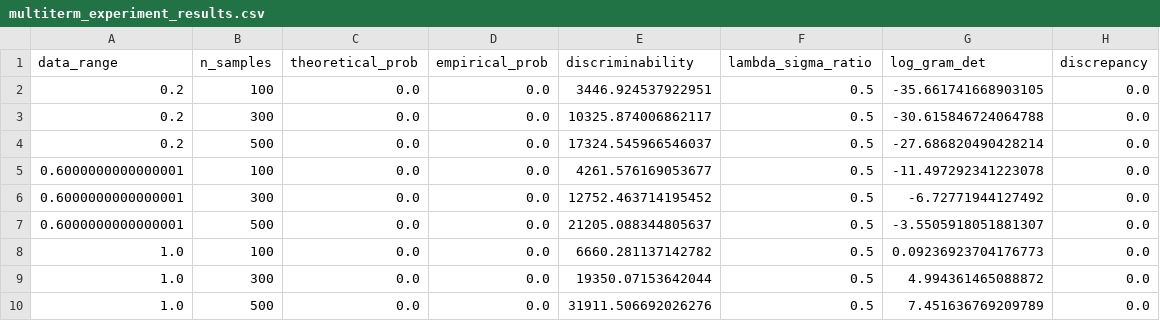
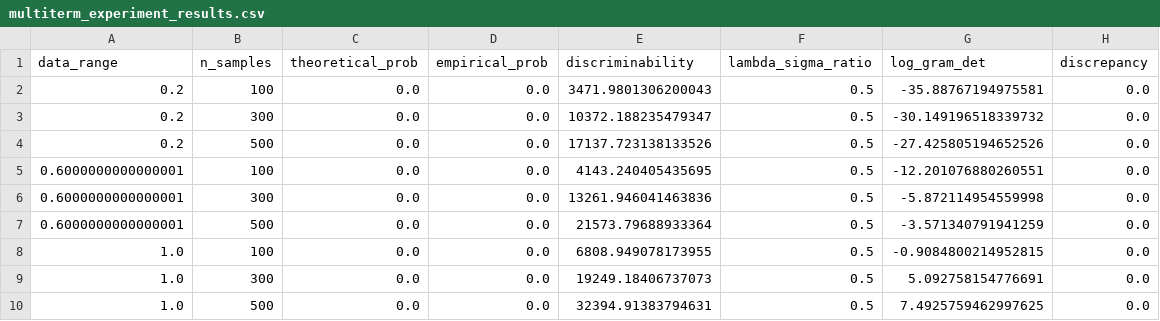
Before and after one commit to VilhelmC/SINDyMarkov, a CSV file: results/multiterm_experiment_results.csv, drawn as a sheet.

```diff
--- a/results/multiterm_experiment_results.csv
+++ b/results/multiterm_experiment_results.csv
@@ -1,10 +1,10 @@
 data_range,n_samples,theoretical_prob,empirical_prob,discriminability,lambda_sigma_ratio,log_gram_det,discrepancy
-0.2,100,0.0,0.0,3446.924537922951,0.5,-35.661741668903105,0.0
-0.2,300,0.0,0.0,10325.874006862117,0.5,-30.615846724064788,0.0
-0.2,500,0.0,0.0,17324.545966546037,0.5,-27.686820490428214,0.0
-0.6000000000000001,100,0.0,0.0,4261.576169053677,0.5,-11.497292341223078,0.0
-0.6000000000000001,300,0.0,0.0,12752.463714195452,0.5,-6.72771944127492,0.0
-0.6000000000000001,500,0.0,0.0,21205.088344805637,0.5,-3.5505918051881307,0.0
-1.0,100,0.0,0.0,6660.281137142782,0.5,0.09236923704176773,0.0
-1.0,300,0.0,0.0,19350.07153642044,0.5,4.994361465088872,0.0
-1.0,500,0.0,0.0,31911.506692026276,0.5,7.451636769209789,0.0
+0.2,100,0.0,0.0,3471.9801306200043,0.5,-35.88767194975581,0.0
+0.2,300,0.0,0.0,10372.188235479347,0.5,-30.149196518339732,0.0
+0.2,500,0.0,0.0,17137.723138133526,0.5,-27.425805194652526,0.0
+0.6000000000000001,100,0.0,0.0,4143.240405435695,0.5,-12.201076880260551,0.0
+0.6000000000000001,300,0.0,0.0,13261.946041463836,0.5,-5.872114954559998,0.0
+0.6000000000000001,500,0.0,0.0,21573.79688933364,0.5,-3.571340791941259,0.0
+1.0,100,0.0,0.0,6808.949078173955,0.5,-0.9084800214952815,0.0
+1.0,300,0.0,0.0,19249.18406737073,0.5,5.092758154776691,0.0
+1.0,500,0.0,0.0,32394.91383794631,0.5,7.4925759462997625,0.0
```
Also changed, not shown: results/lambda_sigma_experiment_results.csv, results/simple_example_results.csv, 53 other files.
